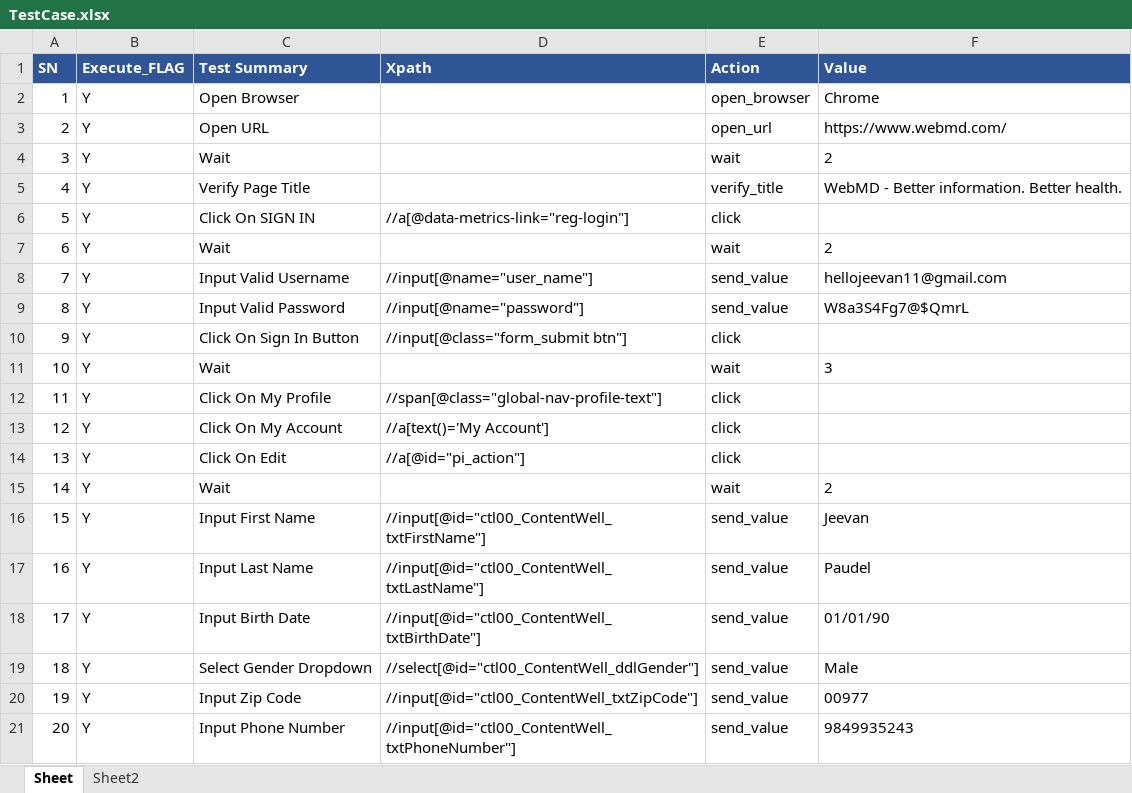
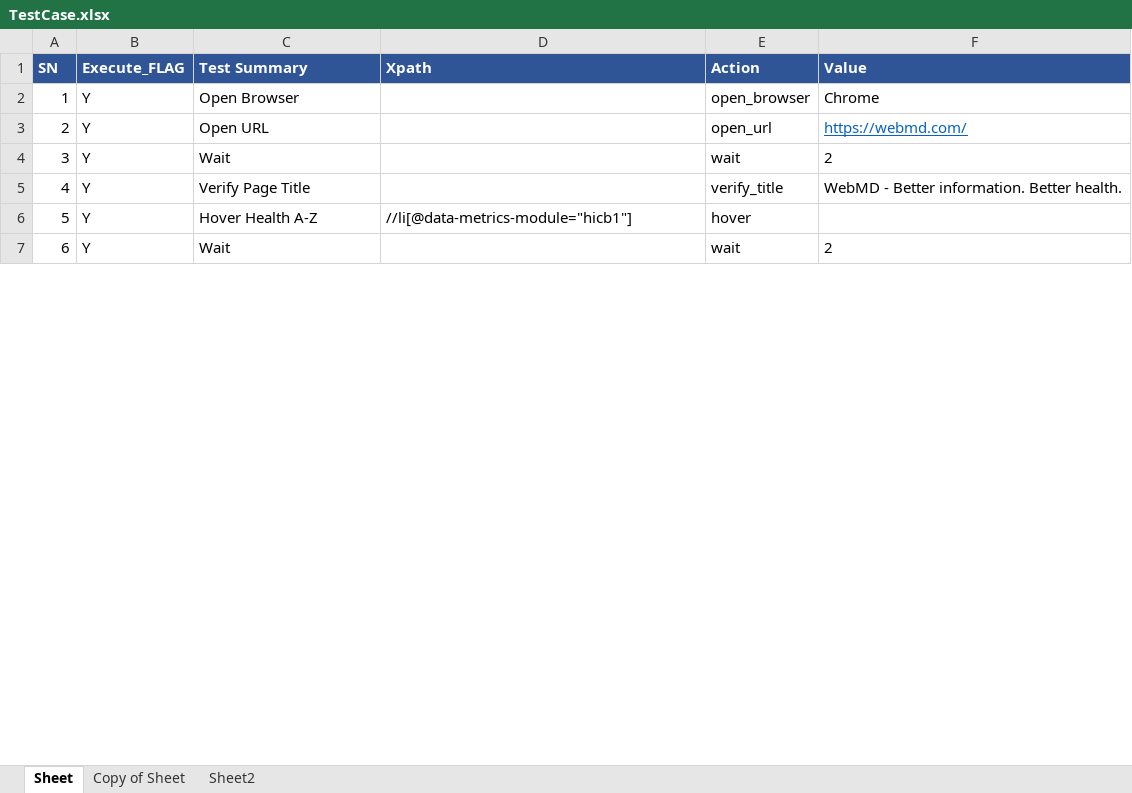
Before and after one commit to paudeljp/SQA-final-Assignment-Automation, an Excel workbook: Test_Case/TestCase.xlsx, sheet Sheet, drawn as a sheet; only a part is shown; values as stored, in another font and other column widths than the file's, no borders; the diff covers the shown part only; the diff names each change by its address in the sheet, - before the commit and + after, or states it on an @@ line.

```diff
--- a/Test_Case/TestCase.xlsx (sheet Sheet)
+++ b/Test_Case/TestCase.xlsx (sheet Sheet)
+sheet tab: Copy of Sheet
-F3 (Value): https://www.webmd.com/
+F3 (Value): https://webmd.com/
@@ F3 underline: off → on, text colour: black → #0563C1 @@
-C6 (Test Summary): Click On SIGN IN
+C6 (Test Summary): Hover Health A-Z
-D6 (Xpath): //a[@data-metrics-link="reg-login"]
+D6 (Xpath): //li[@data-metrics-module="hicb1"]
-E6 (Action): click
+E6 (Action): hover
-row 8: 7 | Y | Input Valid Username | //input[@name="user_name"] | send_value | hellojeevan11@gmail.com
-row 9: 8 | Y | Input Valid Password | //input[@name="password"] | send_value | W8a3S4Fg7@$QmrL
-row 10: 9 | Y | Click On Sign In Button | //input[@class="form_submit btn"] | click
-row 11: 10 | Y | Wait |  | wait | 3
-row 12: 11 | Y | Click On My Profile | //span[@class="global-nav-profile-text"] | click
-row 13: 12 | Y | Click On My Account | //a[text()='My Account'] | click
-row 14: 13 | Y | Click On Edit | //a[@id="pi_action"] | click
-row 15: 14 | Y | Wait |  | wait | 2
-row 16: 15 | Y | Input First Name | //input[@id="ctl00_ContentWell_txtFirstName"] | send_value | Jeevan
-row 17: 16 | Y | Input Last Name | //input[@id="ctl00_ContentWell_txtLastName"] | send_value | Paudel
-row 18: 17 | Y | Input Birth Date | //input[@id="ctl00_ContentWell_txtBirthDate"] | send_value | 01/01/90
-row 19: 18 | Y | Select Gender Dropdown | //select[@id="ctl00_ContentWell_ddlGender"] | send_value | Male
-row 20: 19 | Y | Input Zip Code | //input[@id="ctl00_ContentWell_txtZipCode"] | send_value | 00977
-row 21: 20 | Y | Input Phone Number | //input[@id="ctl00_ContentWell_txtPhoneNumber"] | send_value | 9849935243
```
Also changed, not shown: 35 removed rows and 8 edited cells elsewhere in this sheet, Output_Result/test_result/TestResult.xlsx, 4 other files.
